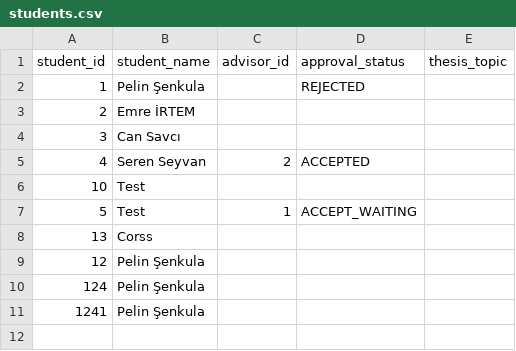
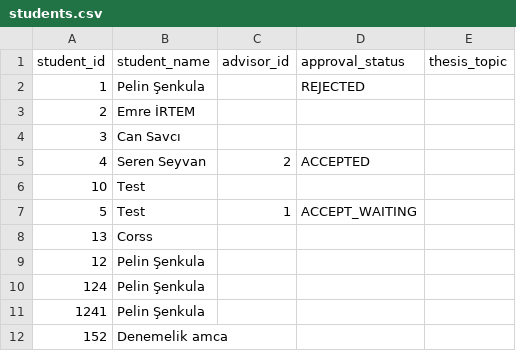
Before and after one commit to emreirtem/SENG_REST_PROJECT, a CSV file: student/data/students.csv, drawn as a sheet.

```diff
--- a/student/data/students.csv
+++ b/student/data/students.csv
@@ -11 +11,2 @@ student_id,student_name,advisor_id,approval_status,thesis_topic
 1241,Pelin Şenkula,,,
+152,Denemelik amca,,,
```
Also changed, not shown: 6 other files.
